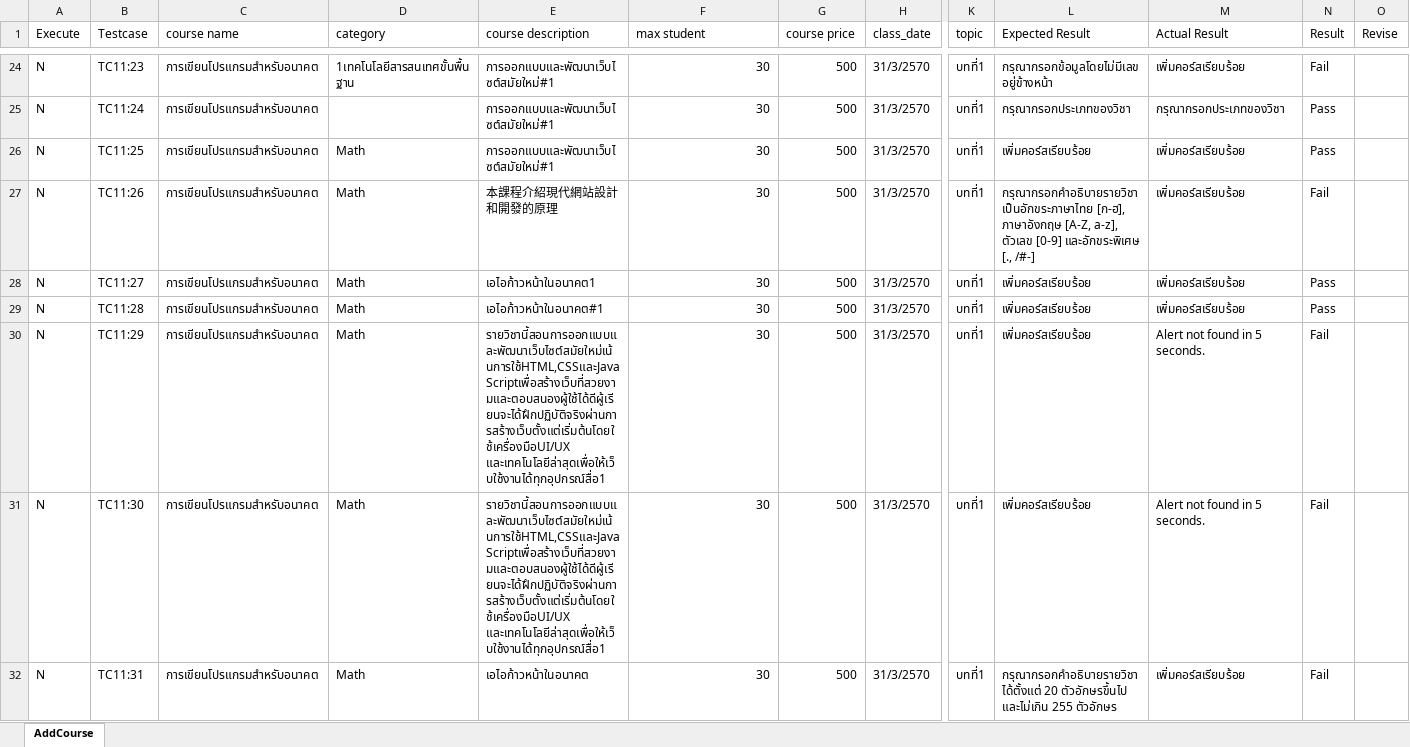
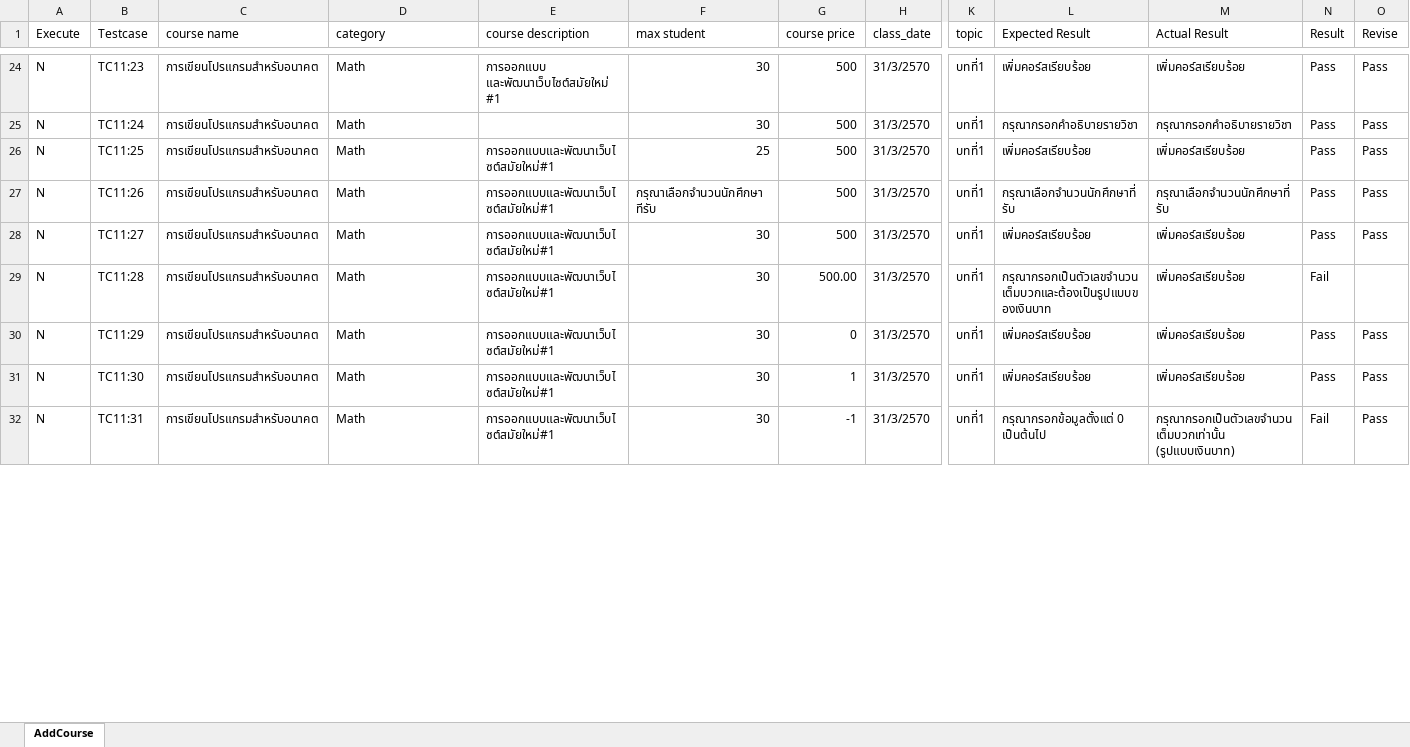
Before and after one commit to jalemkub/Test-Tutor, an Excel workbook: ExcelProject/AddCourse.xlsx, sheet AddCourse, drawn as a sheet; only a part is shown, gaps mark what is left out; values as stored, in another font and other column widths than the file's, no cell formats; the diff covers the shown part only; the diff names each change by its address in the sheet, - before the commit and + after, or states it on an @@ line.

```diff
--- a/ExcelProject/AddCourse.xlsx (sheet AddCourse)
+++ b/ExcelProject/AddCourse.xlsx (sheet AddCourse)
-D24 (category): 1เทคโนโลยีสารสนเทศขั้นพื้นฐาน
+D24 (category): Math
-E24 (course description): การออกแบบและพัฒนาเว็บไซต์สมัยใหม่#1
+E24 (course description): การออกแบบ และพัฒนาเว็บไซต์สมัยใหม่ #1
-L24 (Expected Result): กรุณากรอกข้อมูลโดยไม่มีเลขอยู่ข้างหน้า
+L24 (Expected Result): เพิ่มคอร์สเรียบร้อย
-N24 (Result): Fail
+N24 (Result): Pass
-O24:O28 (Revise): (empty)
+O24:O28 (Revise): Pass
-D25 (category): (empty)
+D25 (category): Math
-E25 (course description): การออกแบบและพัฒนาเว็บไซต์สมัยใหม่#1
+E25 (course description): (empty)
-L25 (Expected Result): กรุณากรอกประเภทของวิชา
+L25 (Expected Result): กรุณากรอกคำอธิบายรายวิชา
-M25 (Actual Result): กรุณากรอกประเภทของวิชา
+M25 (Actual Result): กรุณากรอกคำอธิบายรายวิชา
-F26 (max student): 30
+F26 (max student): 25
-E27 (course description): 本課程介紹現代網站設計和開發的原理
+E27 (course description): การออกแบบและพัฒนาเว็บไซต์สมัยใหม่#1
-F27 (max student): 30
+F27 (max student): กรุณาเลือกจำนวนนักศึกษาทีรับ
-L27 (Expected Result): กรุณากรอกคำอธิบายรายวิชาเป็นอักขระภาษาไทย [ก-ฮ], ภาษาอังกฤษ [A-Z, a-z], ตัวเลข [0-9] และอักขระพิเศษ [., /#-]
+L27 (Expected Result): กรุณาเลือกจำนวนนักศึกษาที่รับ
-M27 (Actual Result): เพิ่มคอร์สเรียบร้อย
+M27 (Actual Result): กรุณาเลือกจำนวนนักศึกษาที่รับ
-N27 (Result): Fail
+N27 (Result): Pass
-E28 (course description): เอไอก้าวหน้าในอนาคต1
+E28 (course description): การออกแบบและพัฒนาเว็บไซต์สมัยใหม่#1
-E29 (course description): เอไอก้าวหน้าในอนาคต#1
+E29 (course description): การออกแบบและพัฒนาเว็บไซต์สมัยใหม่#1
-G29 (course price): 500
+G29 (course price): 500.00
-L29 (Expected Result): เพิ่มคอร์สเรียบร้อย
+L29 (Expected Result): กรุณากรอกเป็นตัวเลขจำนวนเต็มบวกและต้องเป็นรูปแบบของเงินบาท
-N29 (Result): Pass
+N29 (Result): Fail
-E30:E31 (course description): รายวิชานี้สอนการออกแบบและพัฒนาเว็บไซต์สมัยใหม่เน้นการใช้HTML,CSSและJavaScriptเพื่อสร้างเว็บที่สวยงามและตอบสนองผู้ใช้ได้ดีผู้เรียนจะได้ฝึกปฏิบัติจริงผ่านการสร้างเว็บตั้งแต่เริ่มต้นโดยใช้เครื่องมือUI/UX และเทคโนโลยีล่าสุดเพื่อให้เว็บใช้งานได้ทุกอุปกรณ์สื่อ1
+E30:E31 (course description): การออกแบบและพัฒนาเว็บไซต์สมัยใหม่#1
-G30 (course price): 500
+G30 (course price): 0
-M30:M31 (Actual Result): Alert not found in 5 seconds.
+M30:M31 (Actual Result): เพิ่มคอร์สเรียบร้อย
-N30:N31 (Result): Fail
+N30:N31 (Result): Pass
-O30:O32 (Revise): (empty)
+O30:O32 (Revise): Pass
-G31 (course price): 500
+G31 (course price): 1
-E32 (course description): เอไอก้าวหน้าในอนาคต
+E32 (course description): การออกแบบและพัฒนาเว็บไซต์สมัยใหม่#1
-G32 (course price): 500
+G32 (course price): -1
-L32 (Expected Result): กรุณากรอกคำอธิบายรายวิชาได้ตั้งแต่ 20 ตัวอักษรขึ้นไป และไม่เกิน 255 ตัวอักษร
+L32 (Expected Result): กรุณากรอกข้อมูลตั้งแต่ 0 เป็นต้นไป
-M32 (Actual Result): เพิ่มคอร์สเรียบร้อย
+M32 (Actual Result): กรุณากรอกเป็นตัวเลขจำนวนเต็มบวกเท่านั้น (รูปแบบเงินบาท)
```
Also changed, not shown: 14 removed rows and 164 edited cells elsewhere in this sheet, cell formats, 17 other files.
